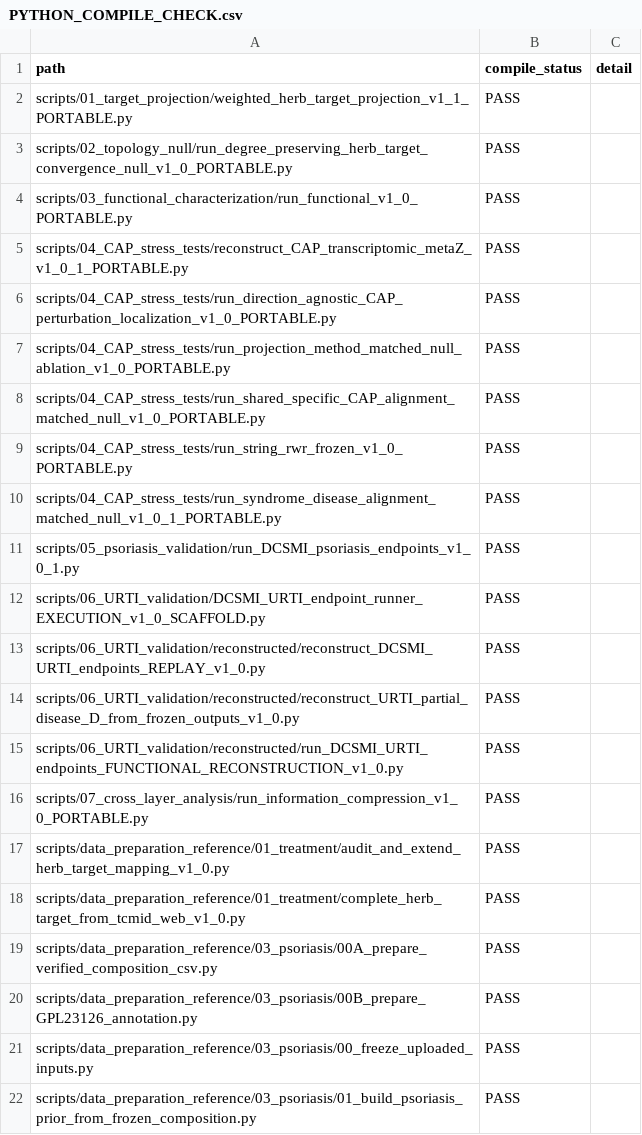
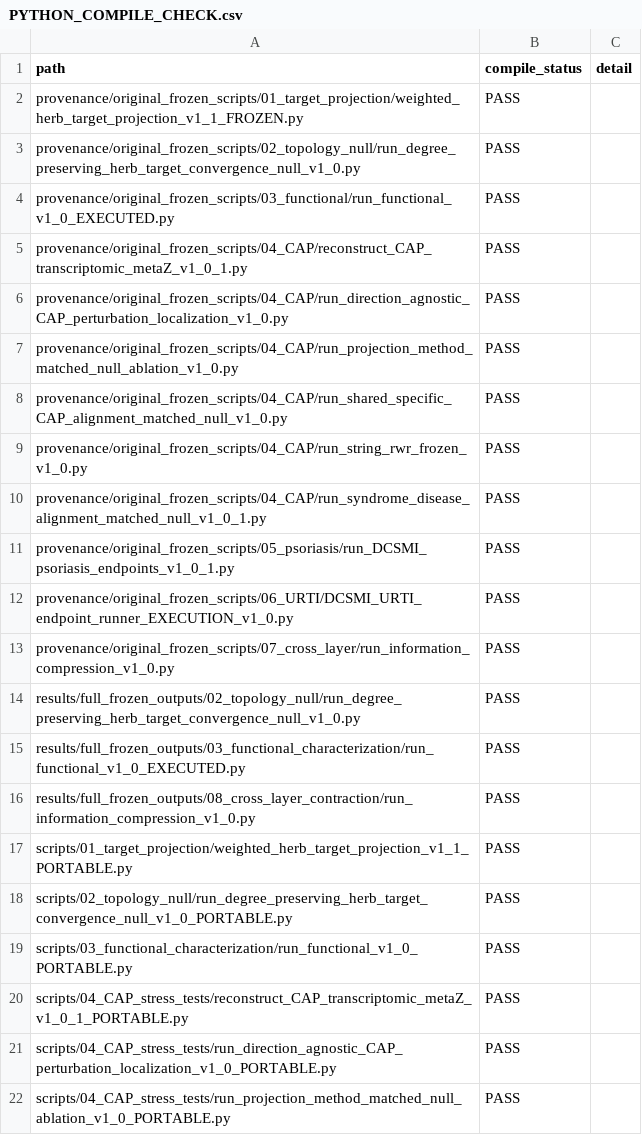
Before and after one commit to Lihc531/DCSMI, a CSV file: provenance/PYTHON_COMPILE_CHECK.csv, drawn as a sheet; only a part is shown; the shorter side is filled out with more unchanged rows; the diff names each change by its address in the sheet, - before the commit and + after, or states it on an @@ line.

Commit message:
Release
DCSMI v1.4.1 release notes

Release date: 2026-10-02

This is a repository-maintenance release. It does not change any statistical method, frozen result, prespecified endpoint, or manuscript-facing scientific conclusion relative to v1.4.

Changes

Removed generated Python bytecode/cache artifacts from the packaged repository and retained .gitignore rules that exclude them.

Rebuilt provenance/PORTABILITY_ADAPTATIONS.csv using repository-relative paths to the actual preserved frozen source files and SHA256 values computed from those preserved bytes.

Added an MIT software license for project-authored code and associated repository documentation. Third-party datasets and database/resource materials remain subject to their original terms.

Updated CITATION.cff to v1.4.1 and added the public repository URL and license metadata.

Updated the README to describe the repository as a released public package rather than a pre-release package.

Regenerated the repository folder tree, SHA256 manifest, and integrity QA record.

Scientific continuity

No analysis runner, frozen prespecification, frozen endpoint output, null distribution, bootstrap distribution, or manuscript-facing numerical result was changed in this maintenance release.

Persistent limitations

The original historical URTI final endpoint generator and exact GSE63990/patient-level raw execution inputs remain unavailable. The repository continues to provide clearly labeled replay/audit and functional reconstruction code; see KNOWN_LIMITATIONS.md.

```diff
--- a/provenance/PYTHON_COMPILE_CHECK.csv
+++ b/provenance/PYTHON_COMPILE_CHECK.csv
+row 2: provenance/original_frozen_scripts/01_target_projection/weighted_herb_target_projection_v1_1_FROZEN.py | PASS
+row 3: provenance/original_frozen_scripts/02_topology_null/run_degree_preserving_herb_target_convergence_null_v1_0.py | PASS
+row 4: provenance/original_frozen_scripts/03_functional/run_functional_v1_0_EXECUTED.py | PASS
+row 5: provenance/original_frozen_scripts/04_CAP/reconstruct_CAP_transcriptomic_metaZ_v1_0_1.py | PASS
+row 6: provenance/original_frozen_scripts/04_CAP/run_direction_agnostic_CAP_perturbation_localization_v1_0.py | PASS
+row 7: provenance/original_frozen_scripts/04_CAP/run_projection_method_matched_null_ablation_v1_0.py | PASS
+row 8: provenance/original_frozen_scripts/04_CAP/run_shared_specific_CAP_alignment_matched_null_v1_0.py | PASS
+row 9: provenance/original_frozen_scripts/04_CAP/run_string_rwr_frozen_v1_0.py | PASS
+row 10: provenance/original_frozen_scripts/04_CAP/run_syndrome_disease_alignment_matched_null_v1_0_1.py | PASS
+row 11: provenance/original_frozen_scripts/05_psoriasis/run_DCSMI_psoriasis_endpoints_v1_0_1.py | PASS
+row 12: provenance/original_frozen_scripts/06_URTI/DCSMI_URTI_endpoint_runner_EXECUTION_v1_0.py | PASS
+row 13: provenance/original_frozen_scripts/07_cross_layer/run_information_compression_v1_0.py | PASS
+row 14: results/full_frozen_outputs/02_topology_null/run_degree_preserving_herb_target_convergence_null_v1_0.py | PASS
+row 15: results/full_frozen_outputs/03_functional_characterization/run_functional_v1_0_EXECUTED.py | PASS
+row 16: results/full_frozen_outputs/08_cross_layer_contraction/run_information_compression_v1_0.py | PASS
```
Also changed, not shown: provenance/REPRODUCTION_CHECKS.csv, 3 other files.
